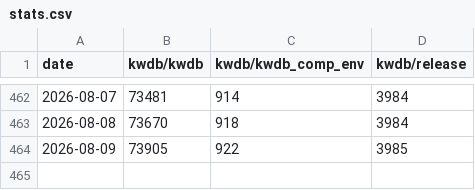
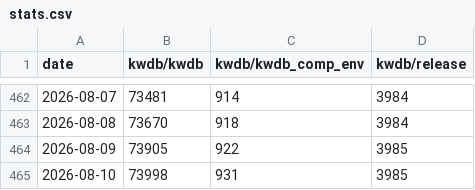
Before and after one commit to sunny0826/docker-pulls-statistics, a CSV file: data/stats.csv, drawn as a sheet; only a part is shown, gaps mark what is left out.

```diff
--- a/data/stats.csv
+++ b/data/stats.csv
@@ -464 +464,2 @@ date,kwdb/kwdb,kwdb/kwdb_comp_env,kwdb/release
 2026-08-09,73905,922,3985
+2026-08-10,73998,931,3985
```
Also changed, not shown: 2 other files.
